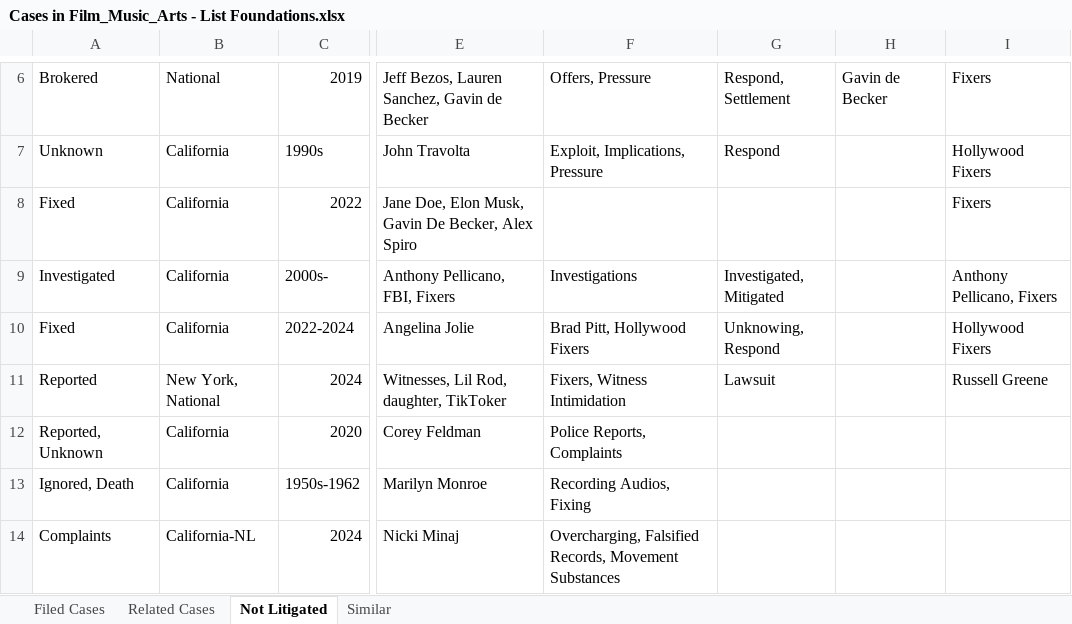
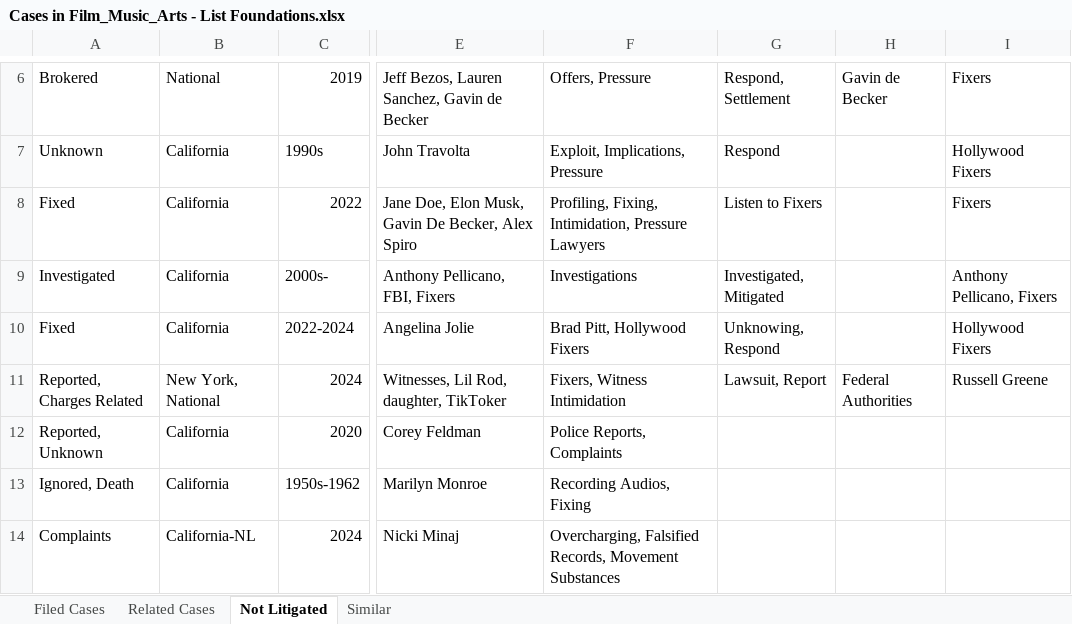
Before and after one commit to RescueSocial/Victims_Cases_Film-Music-Arts, an Excel workbook: Cases in Film_Music_Arts - List Foundations.xlsx, sheet Not Litigated, drawn as a sheet; only a part is shown, gaps mark what is left out; values as stored, in another font and other column widths than the file's, no cell formats; the diff covers the shown part only; the diff names each change by its address in the sheet, - before the commit and + after, or states it on an @@ line.

Commit message:
Foundation Filed Cases, Related Cases, Not Litigated

```diff
--- a/Cases in Film_Music_Arts - List Foundations.xlsx (sheet Not Litigated)
+++ b/Cases in Film_Music_Arts - List Foundations.xlsx (sheet Not Litigated)
-F8: (empty)
+F8: Profiling, Fixing, Intimidation, Pressure Lawyers
-G8: (empty)
+G8: Listen to Fixers
-A11: Reported
+A11: Reported, Charges Related
-G11: Lawsuit
+G11: Lawsuit, Report
-H11: (empty)
+H11: Federal Authorities
```
Also changed, not shown: 1 added row, 2 removed rows and 6 edited cells elsewhere in this sheet, sheet Related Cases, cell formats.
